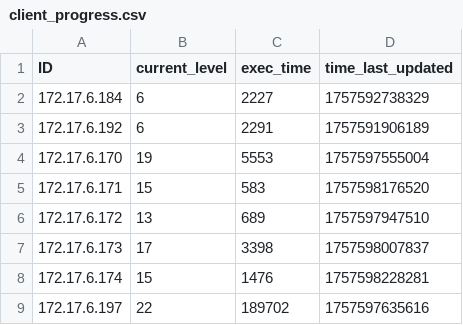
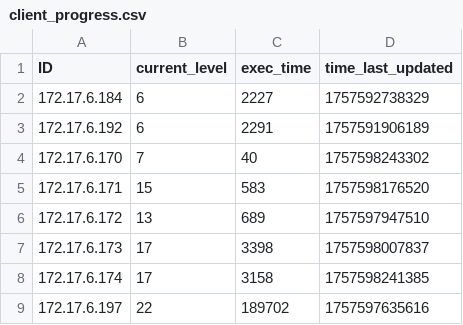
Before and after one commit to multivvac/parallel-programming-competition-uni.lu, a CSV file: client_progress.csv, drawn as a sheet.

Commit message:
update: leaderboard logs

```diff
--- a/client_progress.csv
+++ b/client_progress.csv
@@ -3,3 +3,3 @@ ID,current_level,exec_time,time_last_updated
 172.17.6.192,6,2291,1757591906189
-172.17.6.170,19,5553,1757597555004
+172.17.6.170,7,40,1757598243302
 172.17.6.171,15,583,1757598176520
@@ -7,3 +7,3 @@ ID,current_level,exec_time,time_last_updated
 172.17.6.173,17,3398,1757598007837
-172.17.6.174,15,1476,1757598228281
+172.17.6.174,17,3158,1757598241385
 172.17.6.197,22,189702,1757597635616
```
